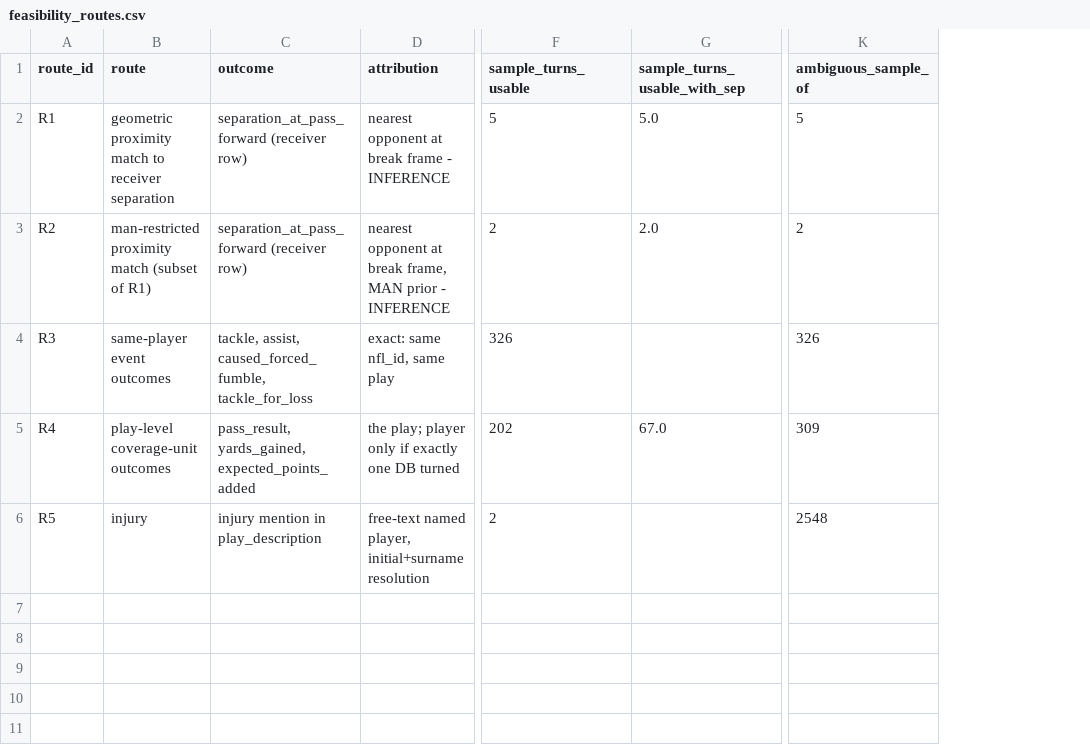
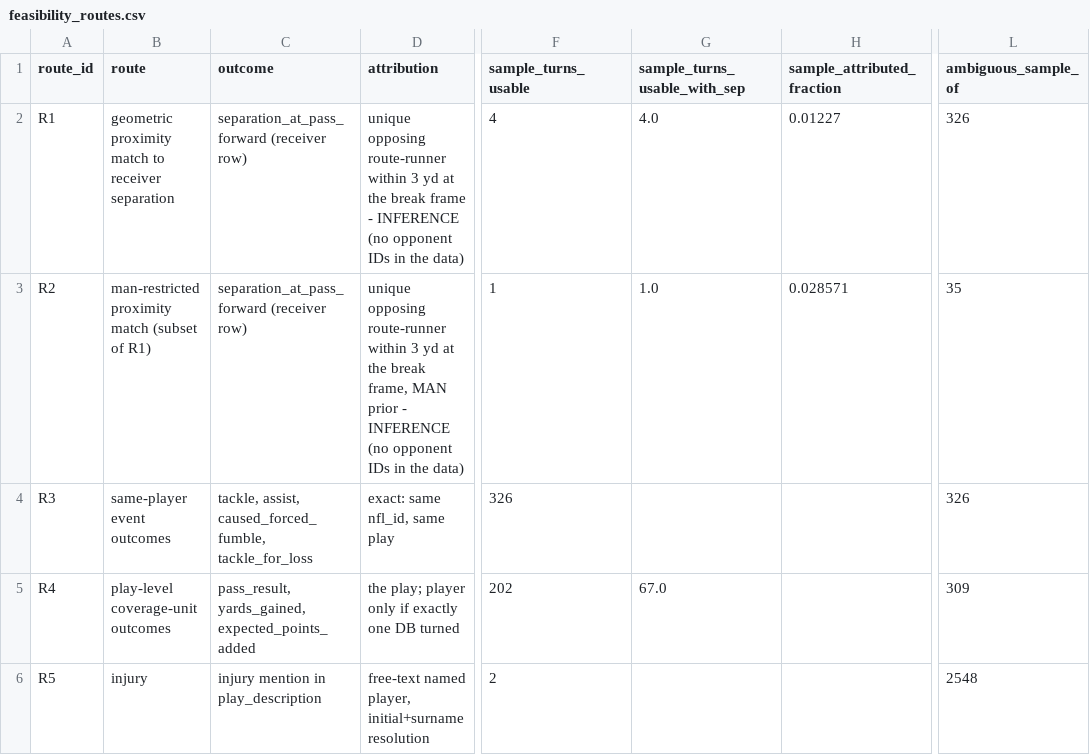
Before and after one commit to conormalone/BDB27, a CSV file: outputs/outcome_link/feasibility_routes.csv, drawn as a sheet; only a part is shown, gaps mark what is left out; addresses are those after the commit; the diff names each change by its address in the sheet, - before the commit and + after, or states it on an @@ line.

```diff
--- a/outputs/outcome_link/feasibility_routes.csv
+++ b/outputs/outcome_link/feasibility_routes.csv
+column H (sample_attributed_fraction), rows 2-3: 0.01227 | 0.028571
-D2 (attribution): nearest opponent at break frame - INFERENCE
+D2 (attribution): unique opposing route-runner within 3 yd at the break frame - INFERENCE (no opponent IDs in the data)
-F2 (sample_turns_usable): 5
+F2 (sample_turns_usable): 4
-G2 (sample_turns_usable_with_sep): 5.0
+G2 (sample_turns_usable_with_sep): 4.0
-L2 (ambiguous_sample_of): 5
+L2 (ambiguous_sample_of): 326
-D3 (attribution): nearest opponent at break frame, MAN prior - INFERENCE
+D3 (attribution): unique opposing route-runner within 3 yd at the break frame, MAN prior - INFERENCE (no opponent IDs in the data)
-F3 (sample_turns_usable): 2
+F3 (sample_turns_usable): 1
-G3 (sample_turns_usable_with_sep): 2.0
+G3 (sample_turns_usable_with_sep): 1.0
-L3 (ambiguous_sample_of): 2
+L3 (ambiguous_sample_of): 35
```
Also changed, not shown: 8 other files.
